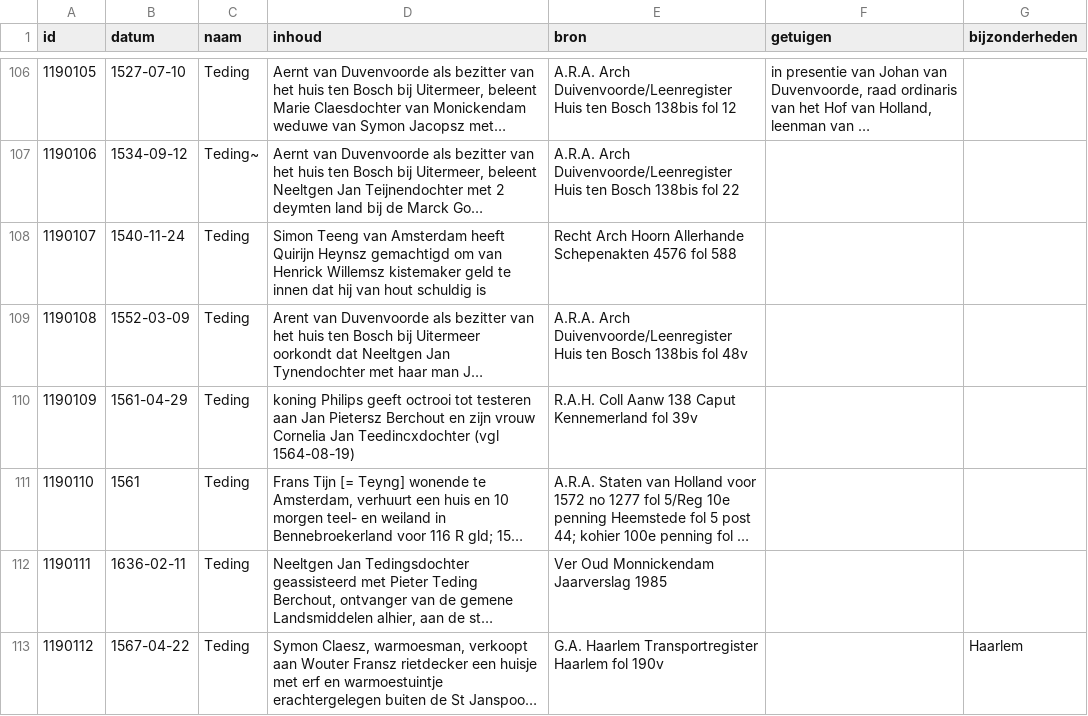
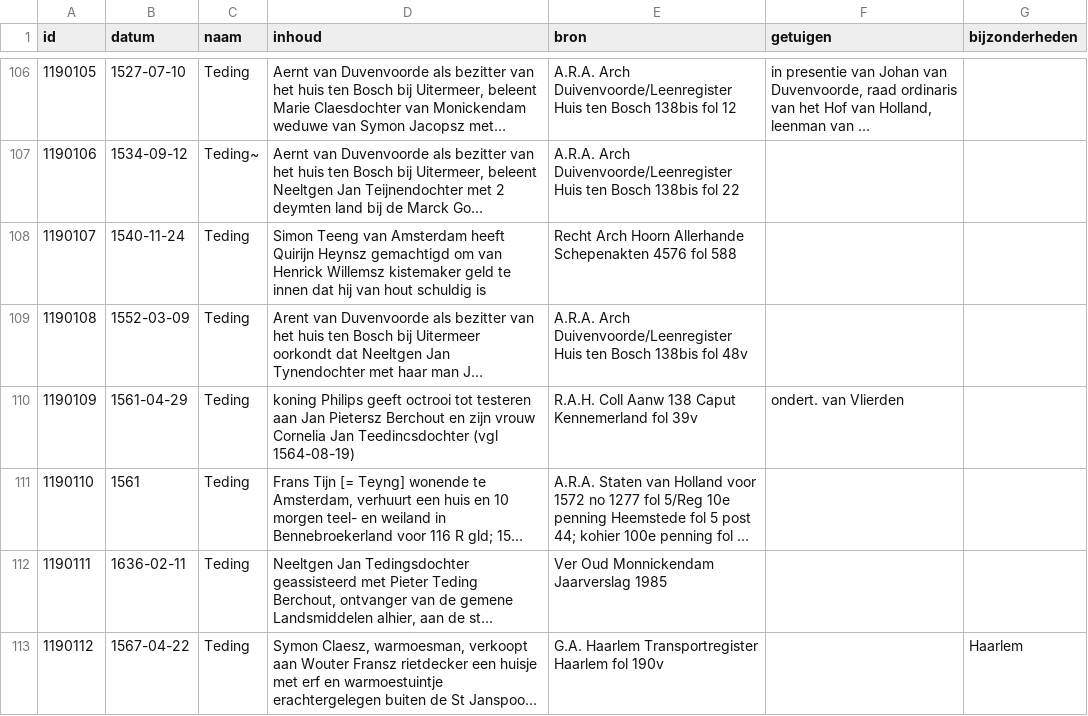
Before and after one commit to collectiegroesbeek/collectiegroesbeek-data, a CSV file: Coll Gr T U.csv, drawn as a sheet; only a part is shown, gaps mark what is left out; long unchanged cells end in …; the diff names each change by its address in the sheet, - before the commit and + after, or states it on an @@ line.

```diff
--- a/Coll Gr T U.csv
+++ b/Coll Gr T U.csv
-D110 (inhoud): …Cornelia Jan Teedincxdochter (vgl 1564-08-19)
+D110 (inhoud): …Cornelia Jan Teedincsdochter (vgl 1564-08-19)
-F110 (getuigen): (empty)
+F110 (getuigen): ondert. van Vlierden
```
Also changed, not shown: Coll Gr M.csv, Coll Gr N O.csv, 11 other files.
